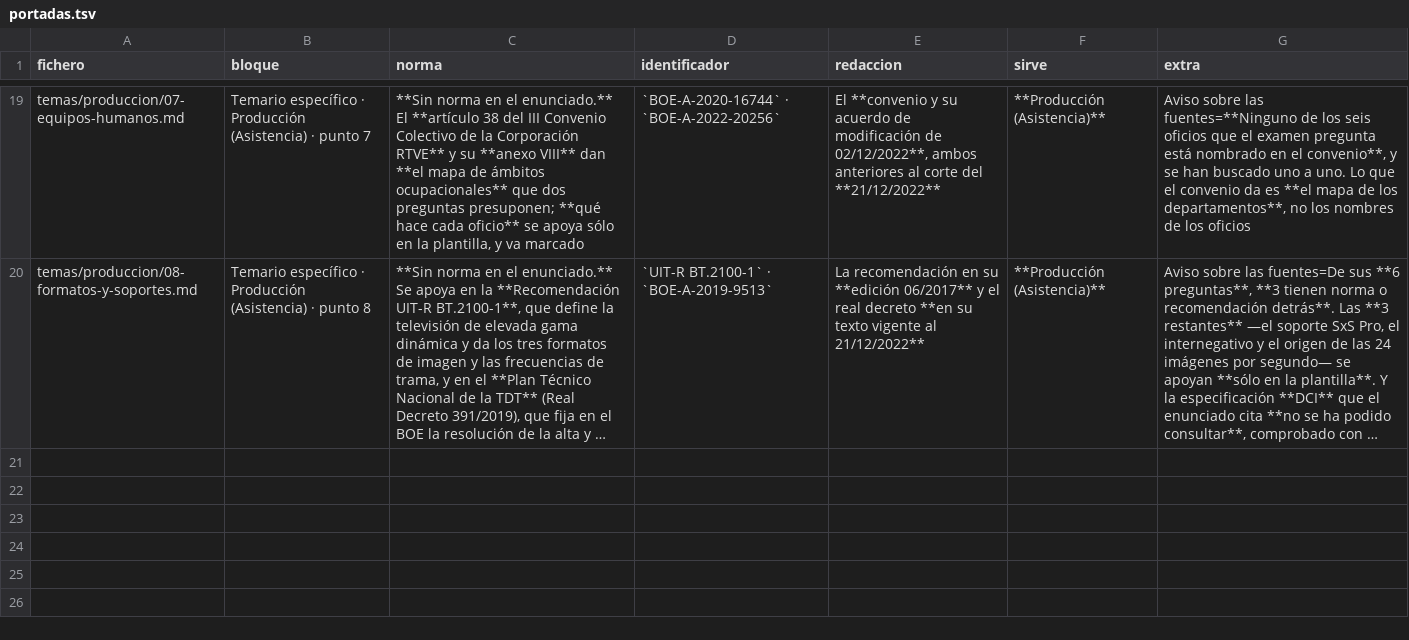
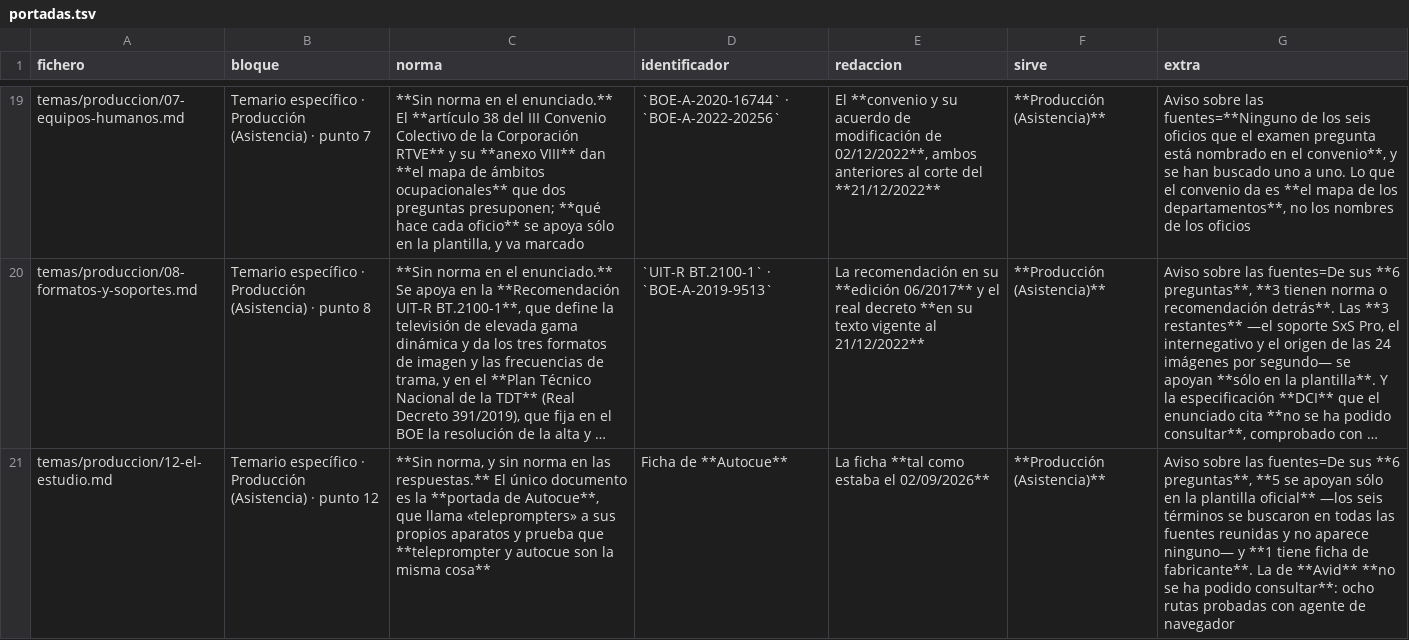
Before and after one commit to Aaroncbr92/Aaroncbr92, a TSV file: herramientas/portadas.tsv, drawn as a sheet; only a part is shown, gaps mark what is left out; long unchanged cells end in …; the diff names each change by its address in the sheet, - before the commit and + after, or states it on an @@ line.

```diff
--- a/herramientas/portadas.tsv
+++ b/herramientas/portadas.tsv
+row 21: temas/produccion/12-el-estudio.md | Temario específico · Producción (Asistencia) · punto 12 | **Sin norma, y sin norma en las respuestas.** El único documento es la **portada de Autocue**, que llama «teleprompters» a sus propios aparatos y prueba que **teleprompter y autocue son la misma cosa** | Ficha de **Autocue** | La ficha **tal como estaba el 02/09/2026** | **Producción (Asistencia)** | Aviso sobre las fuentes=De sus **6 preguntas**, **5 se apoyan sólo en la plantilla oficial** —los seis términos se buscaron en todas las fuentes reunidas y no aparece ninguno— y **1 tiene ficha de fabricante**. La de **Avid** **no se ha podido consultar**: ocho rutas probadas con agente de navegador
```
Also changed, not shown: 8 other files.
